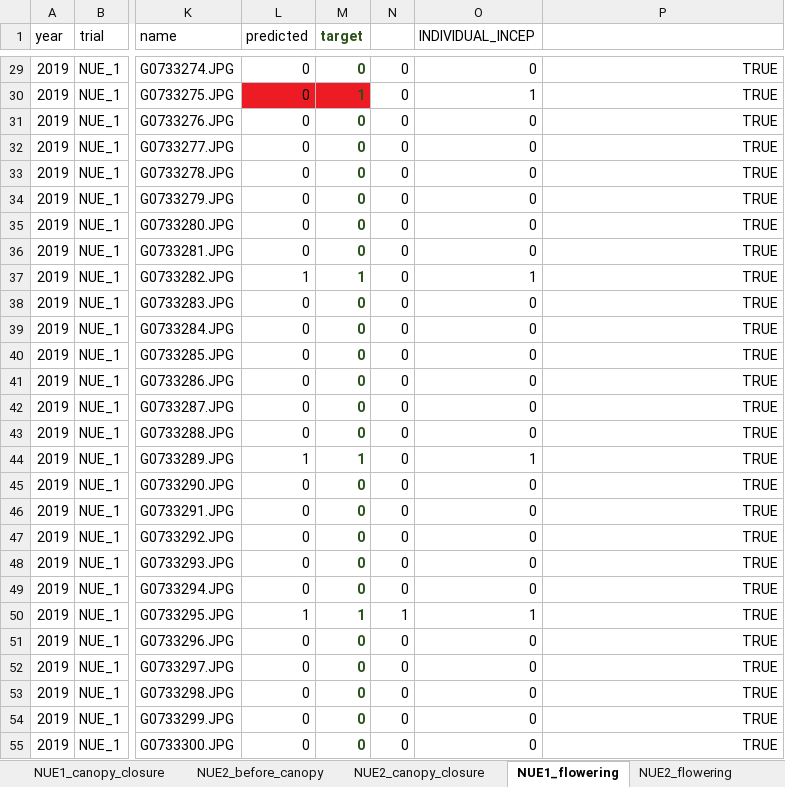
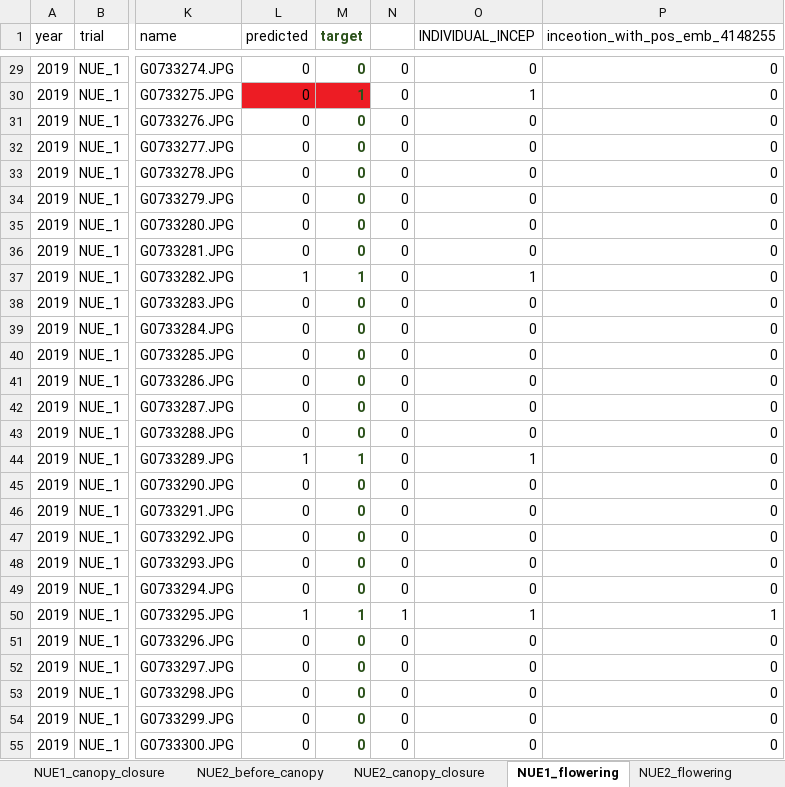
Before and after one commit to phuens/plot-finder, an Excel workbook: dataset/investigate.xlsx, sheet NUE1_flowering, drawn as a sheet; only a part is shown, gaps mark what is left out; values as stored, in another font and other column widths than the file's, no borders; the diff covers the shown part only; the diff names each change by its address in the sheet, - before the commit and + after, or states it on an @@ line.

```diff
--- a/dataset/investigate.xlsx (sheet NUE1_flowering)
+++ b/dataset/investigate.xlsx (sheet NUE1_flowering)
-P1: (empty)
+P1: inceotion_with_pos_emb_4148255
-P29:P49 (inceotion_with_pos_emb_4148255): TRUE
+P29:P49 (inceotion_with_pos_emb_4148255): 0
-P50 (inceotion_with_pos_emb_4148255): TRUE
+P50 (inceotion_with_pos_emb_4148255): 1
-P51:P55 (inceotion_with_pos_emb_4148255): TRUE
+P51:P55 (inceotion_with_pos_emb_4148255): 0
```
Also changed, not shown: 715 edited cells elsewhere in this sheet, sheet NUE2_flowering, sheet NUE1_canopy_closure, sheet NUE2_before_canopy, sheet NUE2_canopy_closure, sheet NUE1_before_canopy, sheet NUE1_early_vigor, 1 more sheet, 5 other files.
